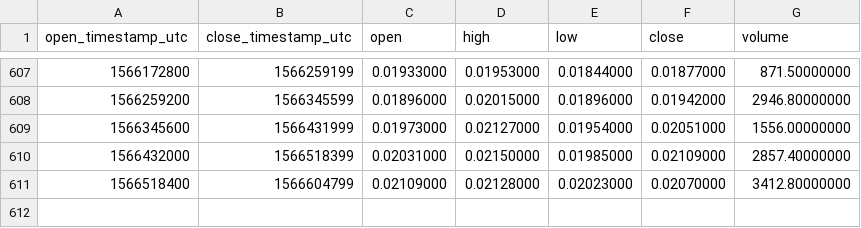
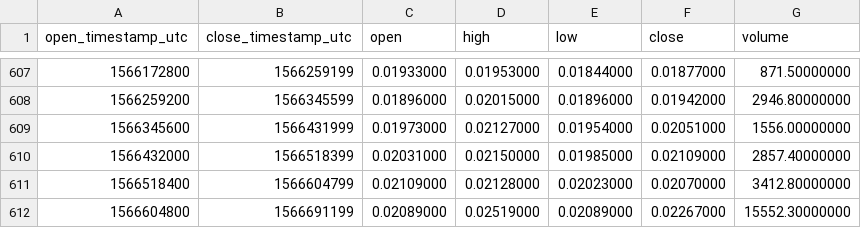
Before and after one commit to cryptobigbro/binance-NEBLBNB, a CSV file: binance-NEBLBNB-1d.csv, drawn as a sheet; only a part is shown, gaps mark what is left out; the diff names each change by its address in the sheet, - before the commit and + after, or states it on an @@ line.

Commit message:
Update OHLCV data.

```diff
--- a/binance-NEBLBNB-1d.csv
+++ b/binance-NEBLBNB-1d.csv
+row 612: 1566604800 | 1566691199 | 0.02089000 | 0.02519000 | 0.02089000 | 0.02267000 | 15552.30000000
```
Also changed, not shown: 1 other file.
